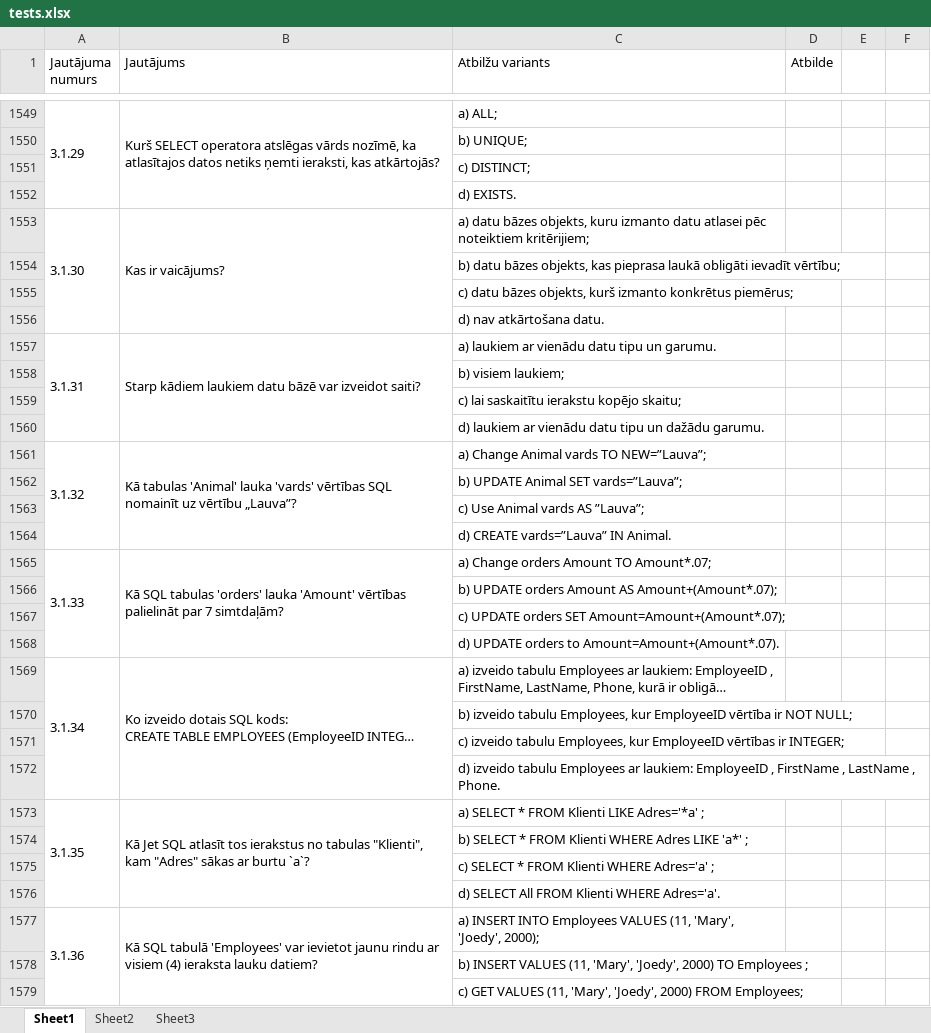
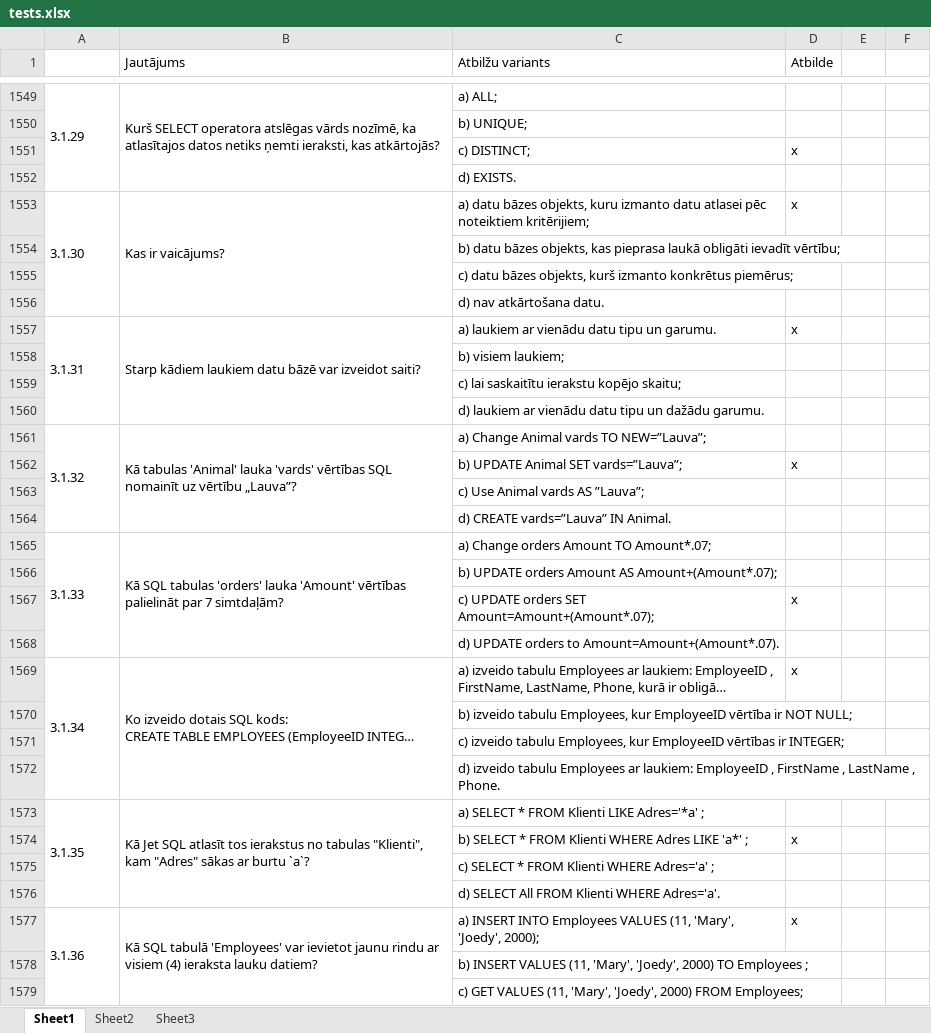
Before and after one commit to marisancans/c9, an Excel workbook: db/tests.xlsx, sheet Sheet1, drawn as a sheet; only a part is shown, gaps mark what is left out; long unchanged cells end in …; values as stored, in another font and other column widths than the file's, no cell formats; charts and pictures not drawn; the diff covers the shown part only; the diff names each change by its address in the sheet, - before the commit and + after, or states it on an @@ line.

```diff
--- a/db/tests.xlsx (sheet Sheet1)
+++ b/db/tests.xlsx (sheet Sheet1)
-A1: Jautājuma numurs
+A1: (empty)
-D1551 (Atbilde): (empty)
+D1551 (Atbilde): x
-D1553 (Atbilde): (empty)
+D1553 (Atbilde): x
-D1557 (Atbilde): (empty)
+D1557 (Atbilde): x
-D1562 (Atbilde): (empty)
+D1562 (Atbilde): x
-D1567 (Atbilde): (empty)
+D1567 (Atbilde): x
-D1569 (Atbilde): (empty)
+D1569 (Atbilde): x
-D1574 (Atbilde): (empty)
+D1574 (Atbilde): x
-D1577 (Atbilde): (empty)
+D1577 (Atbilde): x
```
Also changed, not shown: 98 edited cells elsewhere in this sheet, cell formats, 4 other files.
